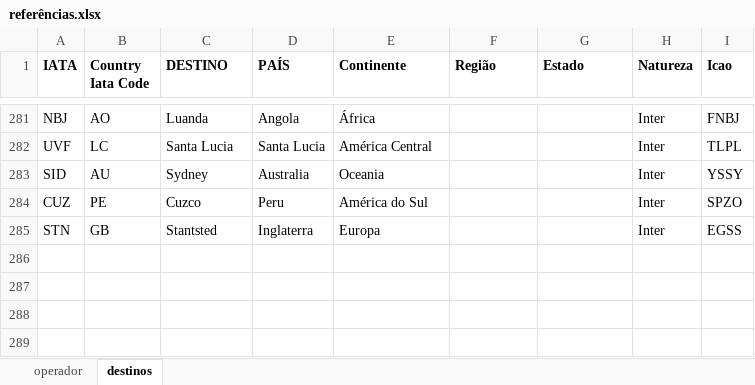
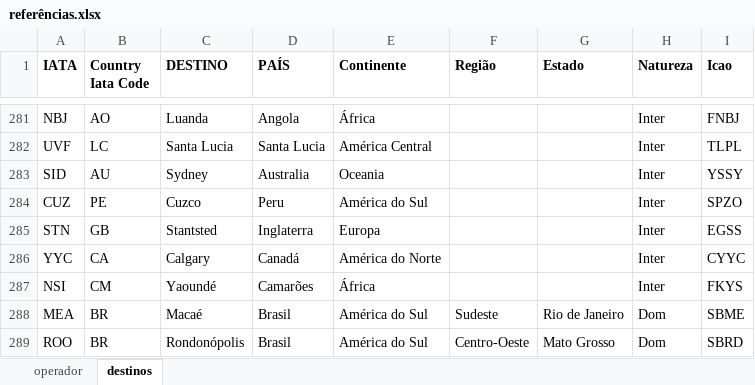
Before and after one commit to mecargoenlaleche/mecargoenlaleche, an Excel workbook: referências.xlsx, sheet destinos, drawn as a sheet; only a part is shown, gaps mark what is left out; values as stored, in another font and other column widths than the file's, no borders; the diff names each change by its address in the sheet, - before the commit and + after, or states it on an @@ line.

Commit message:
Add files via upload

```diff
--- a/referências.xlsx (sheet destinos)
+++ b/referências.xlsx (sheet destinos)
+row 286: YYC | CA | Calgary | Canadá | América do Norte |  |  | Inter | CYYC
+row 287: NSI | CM | Yaoundé | Camarões | África |  |  | Inter | FKYS
+row 288: MEA | BR | Macaé | Brasil | América do Sul | Sudeste | Rio de Janeiro | Dom | SBME
+row 289: ROO | BR | Rondonópolis | Brasil | América do Sul | Centro-Oeste | Mato Grosso | Dom | SBRD
```
Also changed, not shown: sheet operador.
